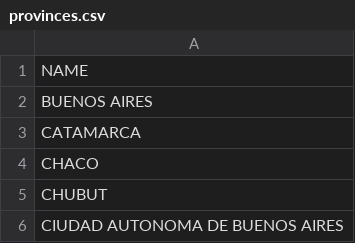
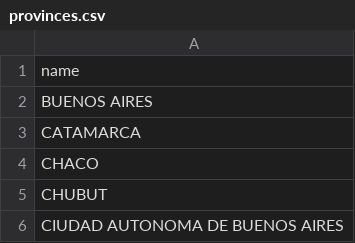
Before and after one commit to emanuelbalcazar/wikiprecios, a CSV file: application/controllers/seeds/files/provinces.csv, drawn as a sheet; only a part is shown.

```diff
--- a/application/controllers/seeds/files/provinces.csv
+++ b/application/controllers/seeds/files/provinces.csv
@@ -1,2 +1,2 @@
-NAME
+name
 BUENOS AIRES
```
Also changed, not shown: application/controllers/seeds/files/businesses.csv, application/controllers/seeds/files/categories.csv, 38 other files.
